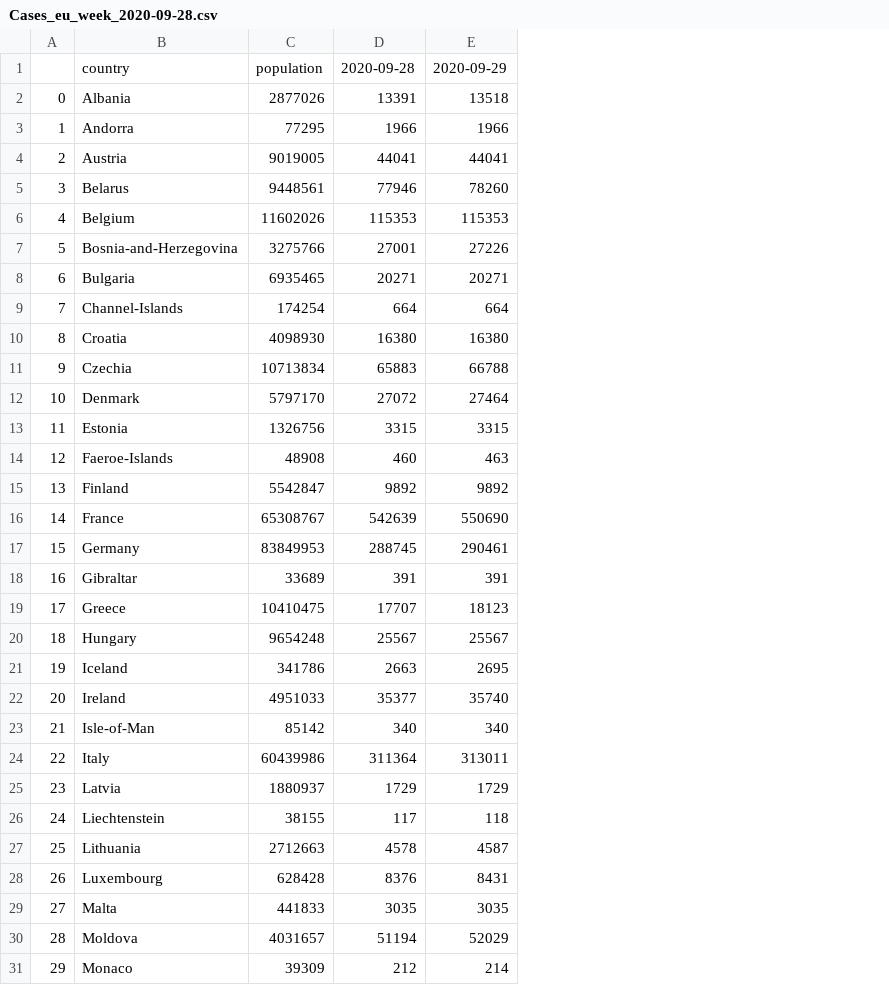
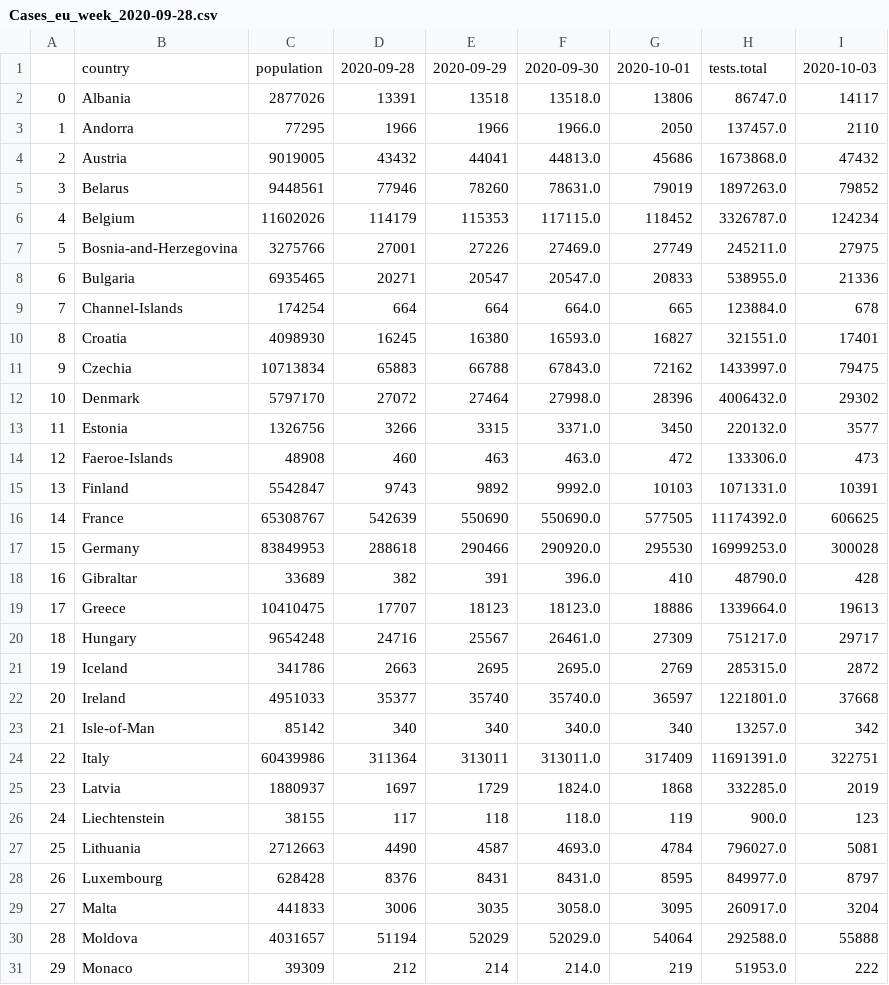
Before and after one commit to fctonio/Travel-restriction-prediction, a CSV file: Data/Cases_eu_week_2020-09-28.csv, drawn as a sheet; only a part is shown; the diff covers the shown part only; the diff names each change by its address in the sheet, - before the commit and + after, or states it on an @@ line.

```diff
--- a/Data/Cases_eu_week_2020-09-28.csv
+++ b/Data/Cases_eu_week_2020-09-28.csv
+column F, rows 1-31: 2020-09-30 | 13518.0 | 1966.0 | 44813.0 | 78631.0 | 117115.0 | 27469.0 | 20547.0 | 664.0 | 16593.0 | 67843.0 | 27998.0 | 3371.0 | 463.0 | 9992.0 | 550690.0 | 290920.0 | 396.0 | 18123.0 | 26461.0 | 2695.0 | 35740.0 | 340.0 | 313011.0 | 1824.0 | 118.0 | 4693.0 | 8431.0 | 3058.0 | 52029.0 | 214.0
+column G, rows 1-31: 2020-10-01 | 13806 | 2050 | 45686 | 79019 | 118452 | 27749 | 20833 | 665 | 16827 | 72162 | 28396 | 3450 | 472 | 10103 | 577505 | 295530 | 410 | 18886 | 27309 | 2769 | 36597 | 340 | 317409 | 1868 | 119 | 4784 | 8595 | 3095 | 54064 | 219
+column H, rows 1-31: tests.total | 86747.0 | 137457.0 | 1673868.0 | 1897263.0 | 3326787.0 | 245211.0 | 538955.0 | 123884.0 | 321551.0 | 1433997.0 | 4006432.0 | 220132.0 | 133306.0 | 1071331.0 | 11174392.0 | 16999253.0 | 48790.0 | 1339664.0 | 751217.0 | 285315.0 | 1221801.0 | 13257.0 | 11691391.0 | 332285.0 | 900.0 | 796027.0 | 849977.0 | 260917.0 | 292588.0 | 51953.0
+column I, rows 1-31: 2020-10-03 | 14117 | 2110 | 47432 | 79852 | 124234 | 27975 | 21336 | 678 | 17401 | 79475 | 29302 | 3577 | 473 | 10391 | 606625 | 300028 | 428 | 19613 | 29717 | 2872 | 37668 | 342 | 322751 | 2019 | 123 | 5081 | 8797 | 3204 | 55888 | 222
-D4: 44041
+D4: 43432
-D6: 115353
+D6: 114179
-E8: 20271
+E8: 20547
-D10: 16380
+D10: 16245
-D13: 3315
+D13: 3266
-D15: 9892
+D15: 9743
-D17: 288745
+D17: 288618
-E17: 290461
+E17: 290466
-D18: 391
+D18: 382
-D20: 25567
+D20: 24716
-D25: 1729
+D25: 1697
-D27: 4578
+D27: 4490
-D29: 3035
+D29: 3006
```
Also changed, not shown: 6 edited cells elsewhere in this file, Data/Risikogebiete_DE_week_2020-09-28.csv, 23 other files.
